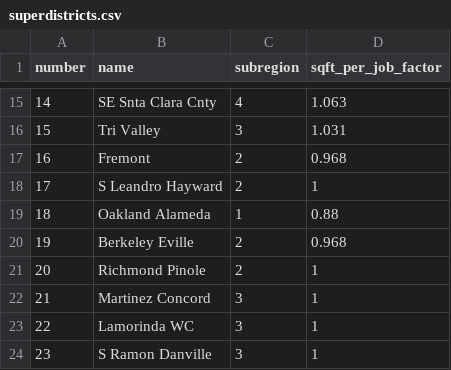
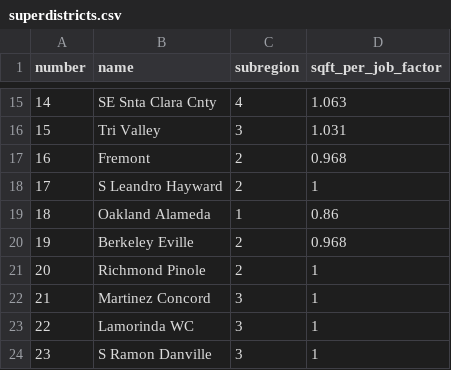
Before and after one commit to UDST/bayarea_urbansim, a CSV file: data/superdistricts.csv, drawn as a sheet; only a part is shown, gaps mark what is left out.

Commit message:
ch sqft

```diff
--- a/data/superdistricts.csv
+++ b/data/superdistricts.csv
@@ -18,3 +18,3 @@ number,name,subregion,sqft_per_job_factor
 17,S Leandro Hayward,2,1
-18,Oakland Alameda,1,0.88
+18,Oakland Alameda,1,0.86
 19,Berkeley Eville,2,0.968
```
